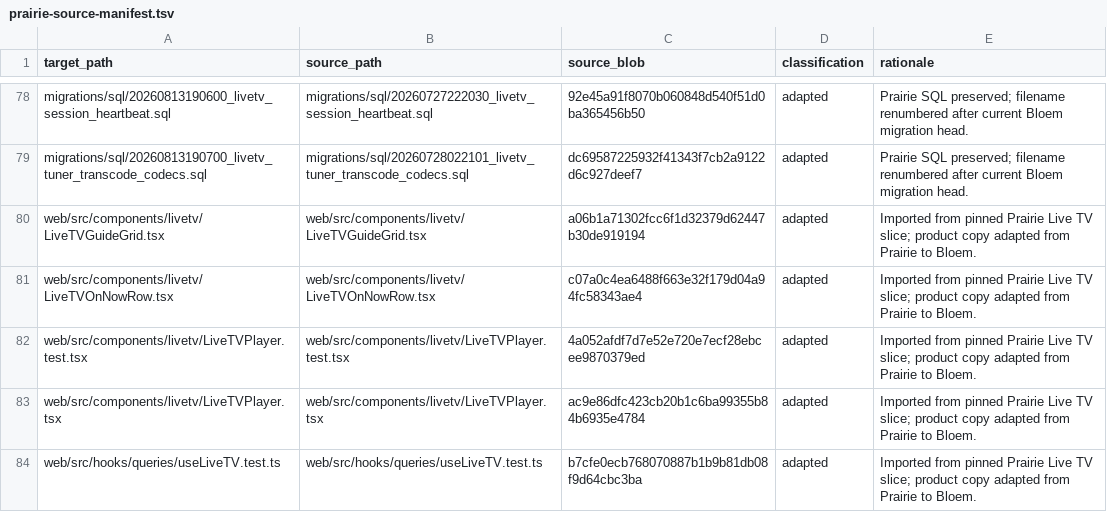
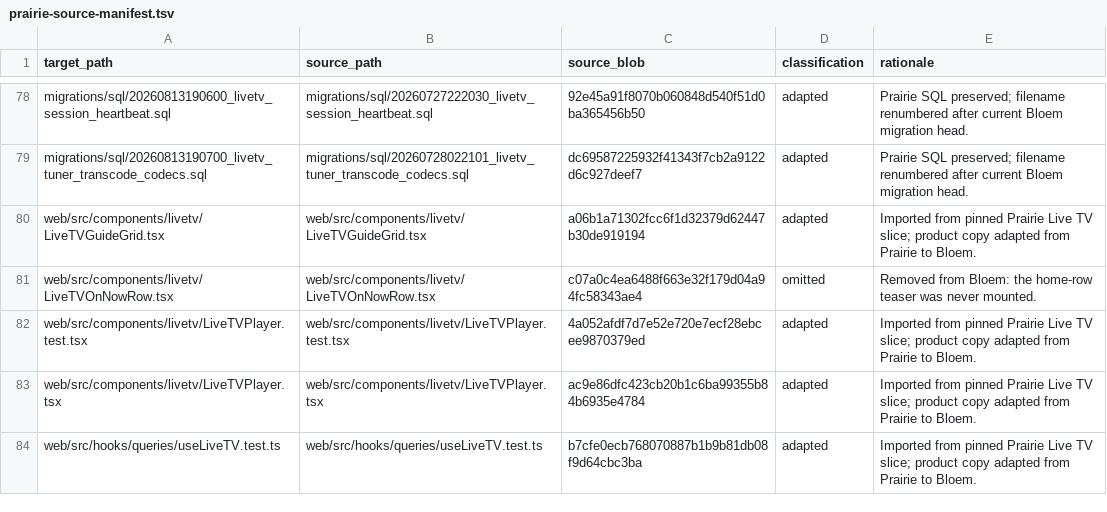
Before and after one commit to Bloem-Studios/bloem-server, a TSV file: docs/livetv/prairie-source-manifest.tsv, drawn as a sheet; only a part is shown, gaps mark what is left out.

```diff
--- a/docs/livetv/prairie-source-manifest.tsv
+++ b/docs/livetv/prairie-source-manifest.tsv
@@ -80,3 +80,3 @@ migrations/sql/20260813190700_livetv_tuner_transcode_codecs.sql	migrations/sql/2
 web/src/components/livetv/LiveTVGuideGrid.tsx	web/src/components/livetv/LiveTVGuideGrid.tsx	a06b1a71302fcc6f1d32379d62447b30de919194	adapted	Imported from pinned Prairie Live TV slice; product copy adapted from Prairie to Bloem.
-web/src/components/livetv/LiveTVOnNowRow.tsx	web/src/components/livetv/LiveTVOnNowRow.tsx	c07a0c4ea6488f663e32f179d04a94fc58343ae4	adapted	Imported from pinned Prairie Live TV slice; product copy adapted from Prairie to Bloem.
+web/src/components/livetv/LiveTVOnNowRow.tsx	web/src/components/livetv/LiveTVOnNowRow.tsx	c07a0c4ea6488f663e32f179d04a94fc58343ae4	omitted	Removed from Bloem: the home-row teaser was never mounted.
 web/src/components/livetv/LiveTVPlayer.test.tsx	web/src/components/livetv/LiveTVPlayer.test.tsx	4a052afdf7d7e52e720e7ecf28ebcee9870379ed	adapted	Imported from pinned Prairie Live TV slice; product copy adapted from Prairie to Bloem.
```
Also changed, not shown: 14 other files.
